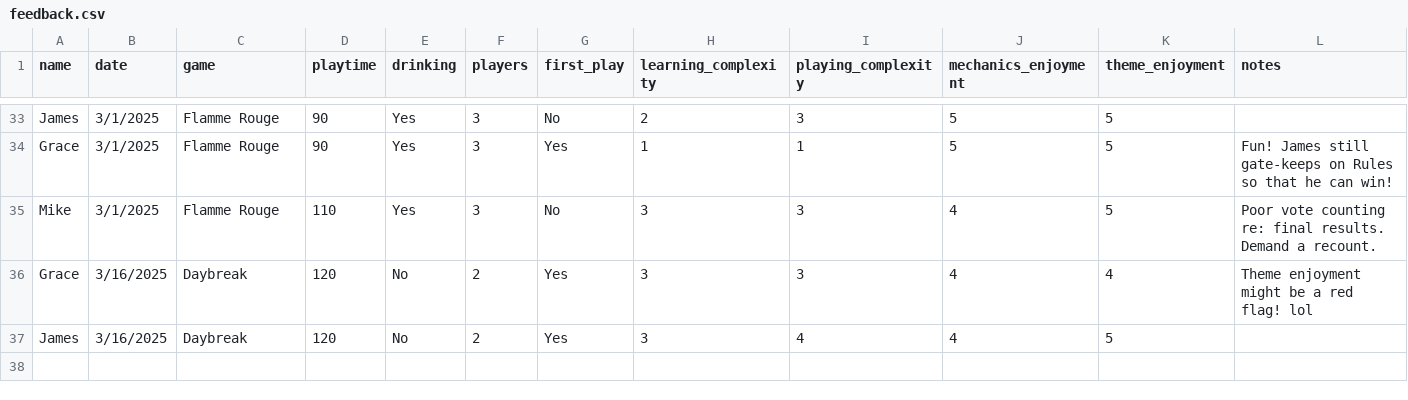
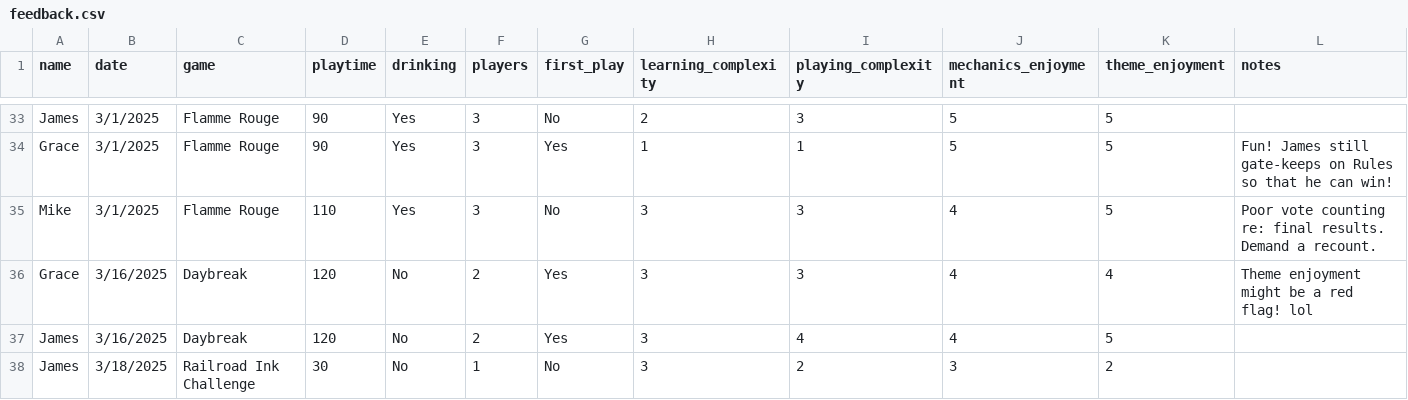
Before and after one commit to carey-james/Games-List, a CSV file: feedback.csv, drawn as a sheet; only a part is shown, gaps mark what is left out.

Commit message:
Updated a play

```diff
--- a/feedback.csv
+++ b/feedback.csv
@@ -37 +37,2 @@ Grace|3/16/2025|Daybreak|120|No|2|Yes|3|3|4|4|Theme enjoyment might be a red fla
 James|3/16/2025|Daybreak|120|No|2|Yes|3|4|4|5|
+James|3/18/2025|Railroad Ink Challenge|30|No|1|No|3|2|3|2|
```
Also changed, not shown: games.csv.
